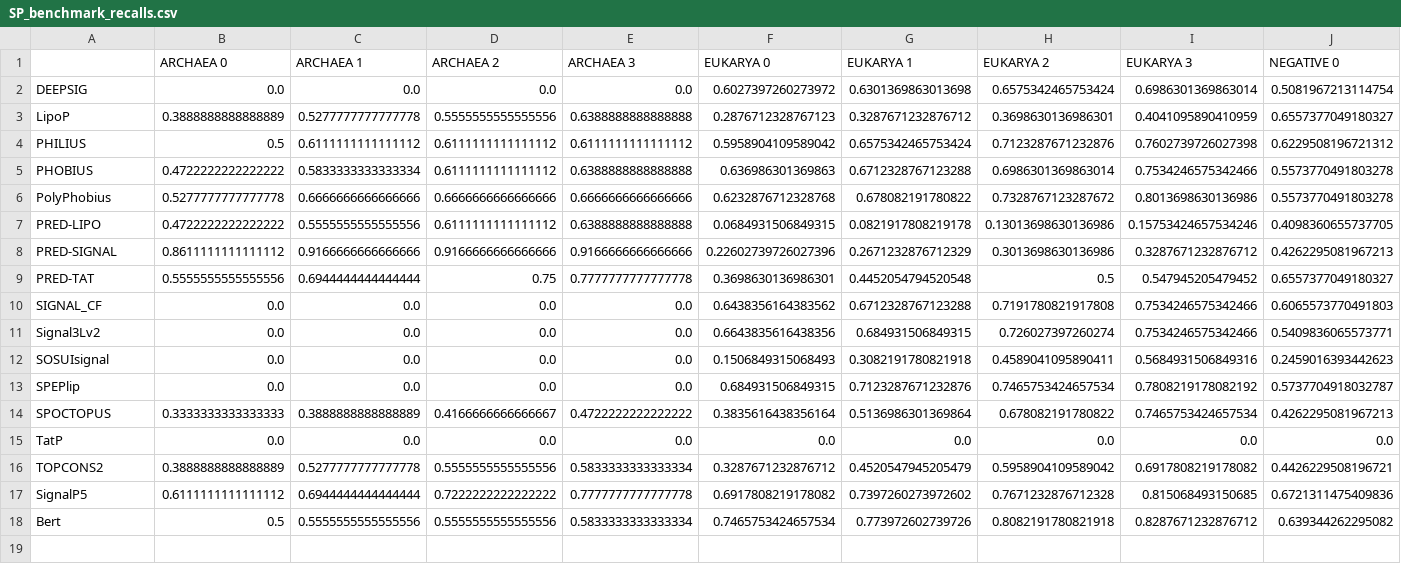
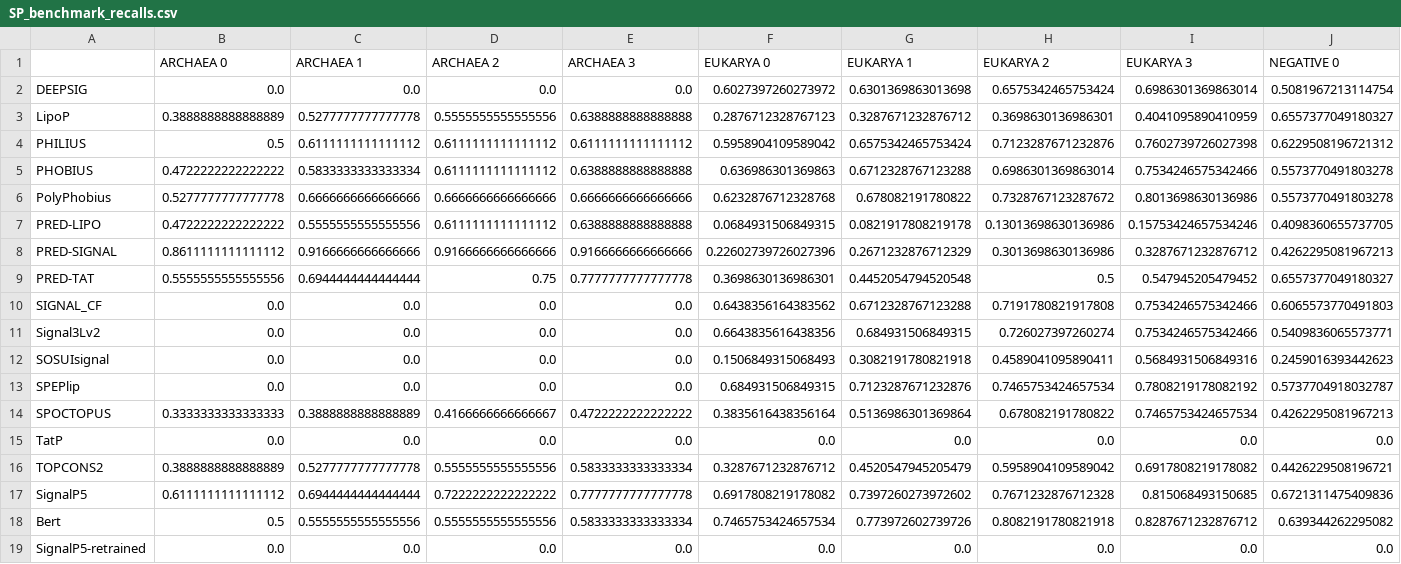
Before and after one commit to fteufel/master-thesis, a CSV file: sp_prediction_experiments/experiments_results/benchmark_performances_recomputed/SP_benchmark_recalls.csv, drawn as a sheet; only a part is shown; rows hold the shown columns only; the diff names each change by its address in the sheet, - before the commit and + after, or states it on an @@ line.

```diff
--- a/sp_prediction_experiments/experiments_results/benchmark_performances_recomputed/SP_benchmark_recalls.csv
+++ b/sp_prediction_experiments/experiments_results/benchmark_performances_recomputed/SP_benchmark_recalls.csv
+row 19: SignalP5-retrained | 0.0 | 0.0 | 0.0 | 0.0 | 0.0 | 0.0 | 0.0 | 0.0 | 0.0
```
Also changed, not shown: sp_prediction_experiments/experiments_results/benchmark_performances_recomputed/LIPO_benchmark_mcc.csv, sp_prediction_experiments/experiments_results/benchmark_performances_recomputed/LIPO_benchmark_precisions.csv, 7 other files.
